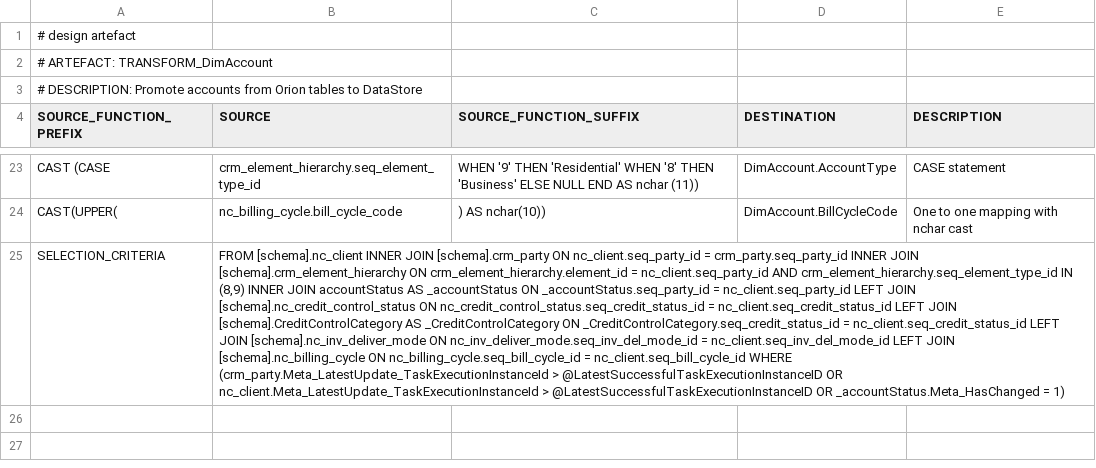
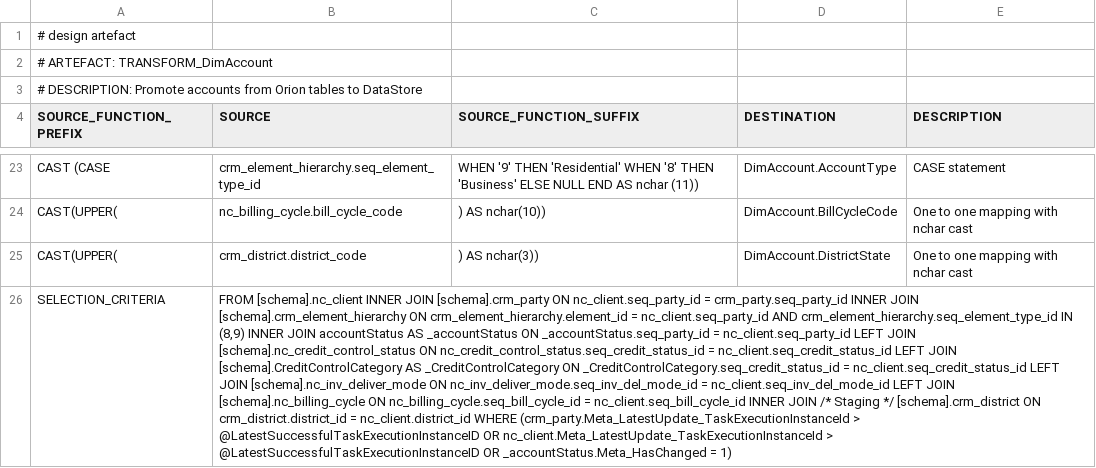
Before and after one commit to melvinwi/EDWCI, a TSV file: transformations/TRANSFORM_DimAccount.tsv, drawn as a sheet; only a part is shown, gaps mark what is left out; addresses are those after the commit; the diff names each change by its address in the sheet, - before the commit and + after, or states it on an @@ line.

Commit message:
Add DistrictState to DimAccount

```diff
--- a/transformations/TRANSFORM_DimAccount.tsv
+++ b/transformations/TRANSFORM_DimAccount.tsv
+row 25: CAST(UPPER( | crm_district.district_code | ) AS nchar(3)) | DimAccount.DistrictState | One to one mapping with nchar cast
-B26 (SOURCE): …= nc_client.seq_bill_cycle_id WHERE (crm_party.Meta_LatestUpdate_TaskExecutionInstanceId…
+B26 (SOURCE): …= nc_client.seq_bill_cycle_id INNER JOIN /* Staging */ [schema].crm_district ON crm_district.district_id = nc_client.district_id WHERE (crm_party.Meta_LatestUpdate_TaskExecutionInstanceId…
```
Also changed, not shown: datastore/DICTIONARY.tsv, datastore/DimAccount.tsv, 9 other files.
